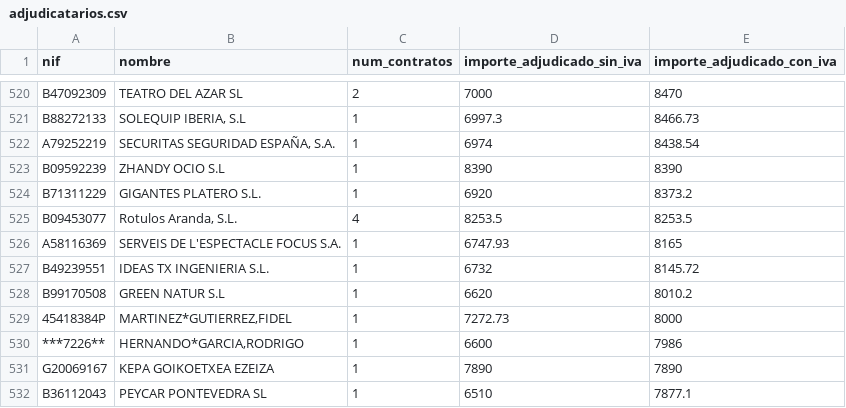
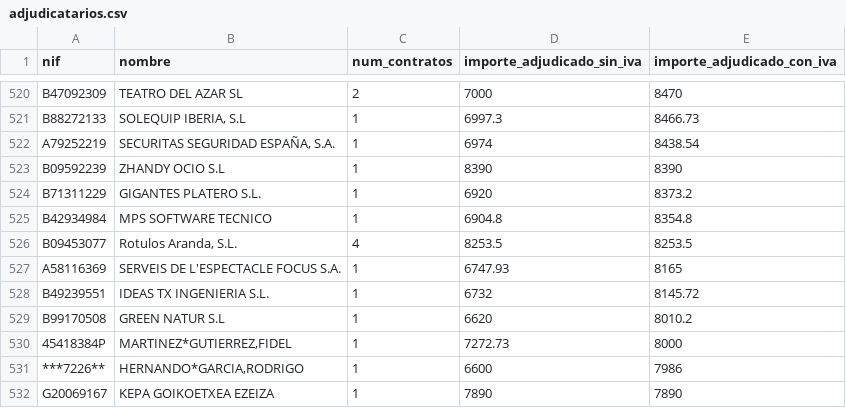
Before and after one commit to willyaranda/contratacion-estado, a CSV file: docs/datos/adjudicatarios.csv, drawn as a sheet; only a part is shown, gaps mark what is left out; the shorter side is filled out with more unchanged rows; the diff names each change by its address in the sheet, - before the commit and + after, or states it on an @@ line.

```diff
--- a/docs/datos/adjudicatarios.csv
+++ b/docs/datos/adjudicatarios.csv
+row 525: B42934984 | MPS SOFTWARE TECNICO | 1 | 6904.8 | 8354.8
```
Also changed, not shown: docs/datos/contratos.csv, 10 other files.
